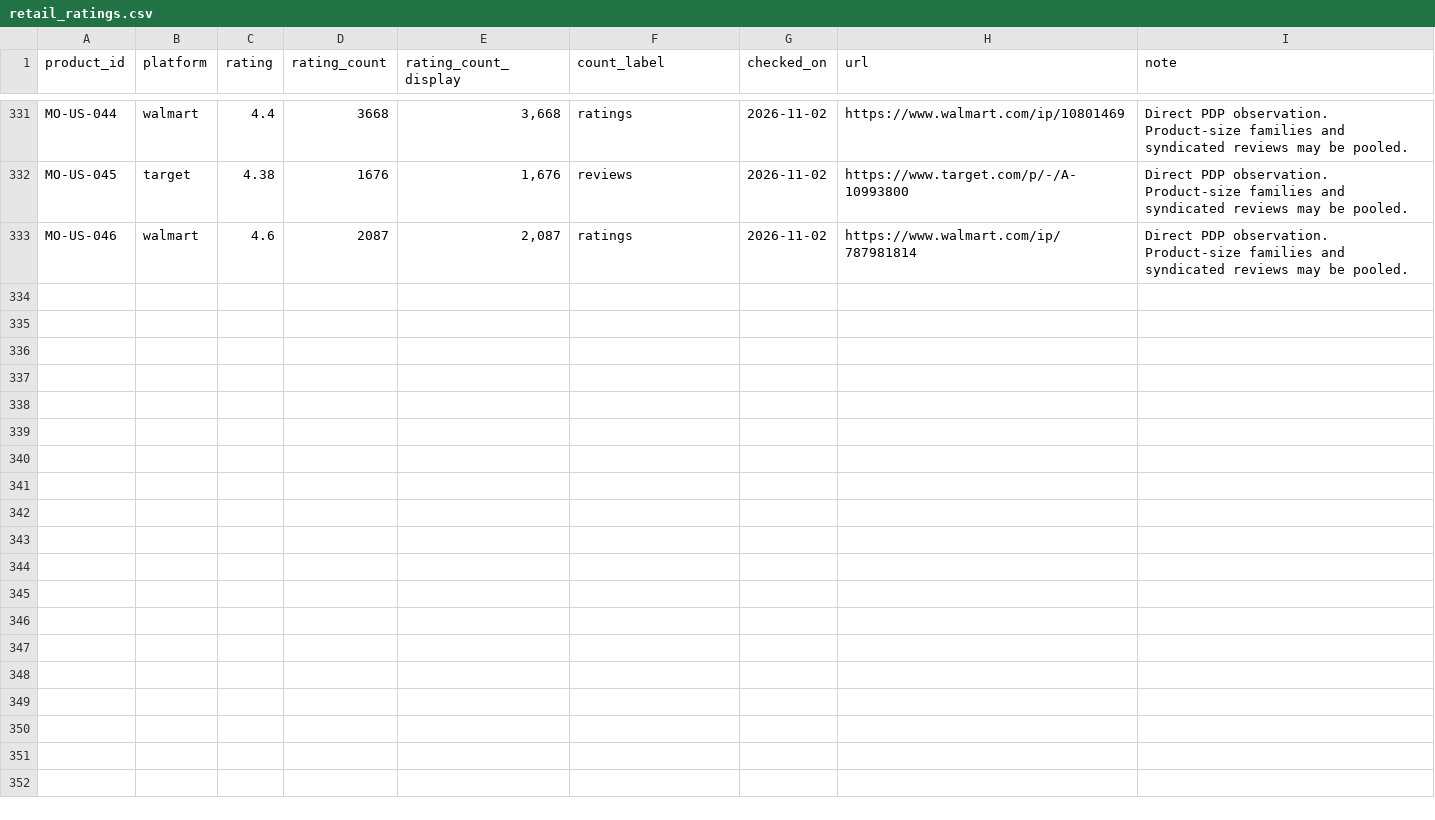
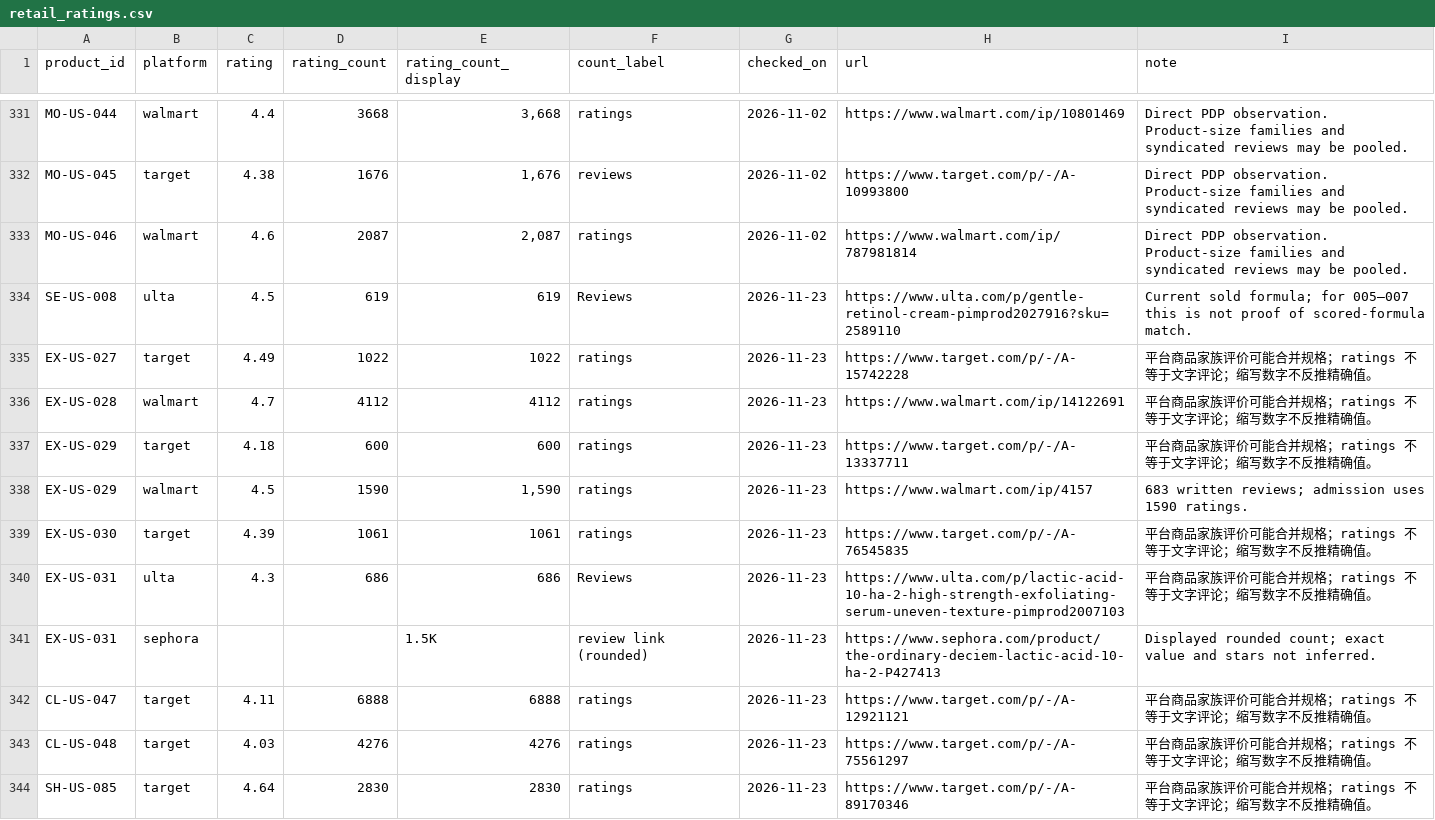
Before and after one commit to sprite2140-art/skincare, a CSV file: data/retail_ratings.csv, drawn as a sheet; only a part is shown, gaps mark what is left out; the diff covers the shown part only; the diff names each change by its address in the sheet, - before the commit and + after, or states it on an @@ line.

```diff
--- a/data/retail_ratings.csv
+++ b/data/retail_ratings.csv
+row 334: SE-US-008 | ulta | 4.5 | 619 | 619 | Reviews | 2026-11-23 | https://www.ulta.com/p/gentle-retinol-cream-pimprod2027916?sku=2589110 | Current sold formula; for 005–007 this is not proof of scored-formula match.
+row 335: EX-US-027 | target | 4.49 | 1022 | 1022 | ratings | 2026-11-23 | https://www.target.com/p/-/A-15742228 | 平台商品家族评价可能合并规格；ratings 不等于文字评论；缩写数字不反推精确值。
+row 336: EX-US-028 | walmart | 4.7 | 4112 | 4112 | ratings | 2026-11-23 | https://www.walmart.com/ip/14122691 | 平台商品家族评价可能合并规格；ratings 不等于文字评论；缩写数字不反推精确值。
+row 337: EX-US-029 | target | 4.18 | 600 | 600 | ratings | 2026-11-23 | https://www.target.com/p/-/A-13337711 | 平台商品家族评价可能合并规格；ratings 不等于文字评论；缩写数字不反推精确值。
+row 338: EX-US-029 | walmart | 4.5 | 1590 | 1,590 | ratings | 2026-11-23 | https://www.walmart.com/ip/4157 | 683 written reviews; admission uses 1590 ratings.
+row 339: EX-US-030 | target | 4.39 | 1061 | 1061 | ratings | 2026-11-23 | https://www.target.com/p/-/A-76545835 | 平台商品家族评价可能合并规格；ratings 不等于文字评论；缩写数字不反推精确值。
+row 340: EX-US-031 | ulta | 4.3 | 686 | 686 | Reviews | 2026-11-23 | https://www.ulta.com/p/lactic-acid-10-ha-2-high-strength-exfoliating-serum-uneven-texture-pimprod2007103 | 平台商品家族评价可能合并规格；ratings 不等于文字评论；缩写数字不反推精确值。
+row 341: EX-US-031 | sephora |  |  | 1.5K | review link (rounded) | 2026-11-23 | https://www.sephora.com/product/the-ordinary-deciem-lactic-acid-10-ha-2-P427413 | Displayed rounded count; exact value and stars not inferred.
+row 342: CL-US-047 | target | 4.11 | 6888 | 6888 | ratings | 2026-11-23 | https://www.target.com/p/-/A-12921121 | 平台商品家族评价可能合并规格；ratings 不等于文字评论；缩写数字不反推精确值。
+row 343: CL-US-048 | target | 4.03 | 4276 | 4276 | ratings | 2026-11-23 | https://www.target.com/p/-/A-75561297 | 平台商品家族评价可能合并规格；ratings 不等于文字评论；缩写数字不反推精确值。
+row 344: SH-US-085 | target | 4.64 | 2830 | 2830 | ratings | 2026-11-23 | https://www.target.com/p/-/A-89170346 | 平台商品家族评价可能合并规格；ratings 不等于文字评论；缩写数字不反推精确值。
```
Also changed, not shown: 10 added rows elsewhere in this file, data/purchase_links.csv, data/todo_hair.csv, 27 other files.
